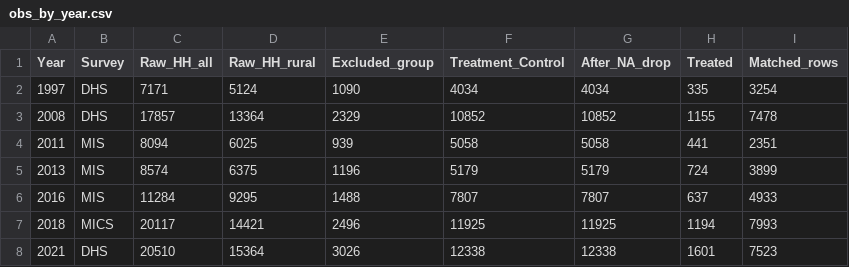
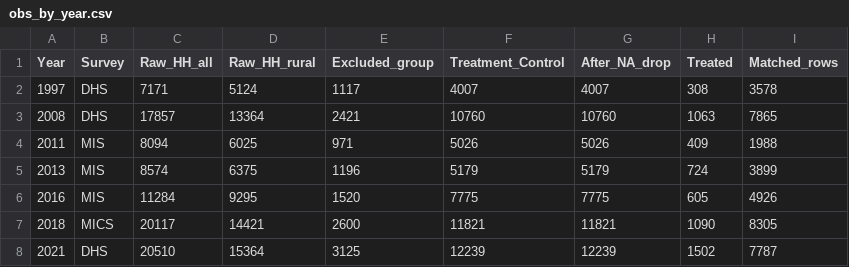
Before and after one commit to BETSAKA/PA-livelihood-impact-dhs, a CSV file: output/obs_by_year.csv, drawn as a sheet.

```diff
--- a/output/obs_by_year.csv
+++ b/output/obs_by_year.csv
@@ -1,8 +1,8 @@
 Year,Survey,Raw_HH_all,Raw_HH_rural,Excluded_group,Treatment_Control,After_NA_drop,Treated,Matched_rows
-1997,DHS,7171,5124,1090,4034,4034,335,3254
-2008,DHS,17857,13364,2329,10852,10852,1155,7478
-2011,MIS,8094,6025,939,5058,5058,441,2351
+1997,DHS,7171,5124,1117,4007,4007,308,3578
+2008,DHS,17857,13364,2421,10760,10760,1063,7865
+2011,MIS,8094,6025,971,5026,5026,409,1988
 2013,MIS,8574,6375,1196,5179,5179,724,3899
-2016,MIS,11284,9295,1488,7807,7807,637,4933
-2018,MICS,20117,14421,2496,11925,11925,1194,7993
-2021,DHS,20510,15364,3026,12338,12338,1601,7523
+2016,MIS,11284,9295,1520,7775,7775,605,4926
+2018,MICS,20117,14421,2600,11821,11821,1090,8305
+2021,DHS,20510,15364,3125,12239,12239,1502,7787
```
Also changed, not shown: balance_long_1997.csv, balance_long_2008.csv, 29 other files.
